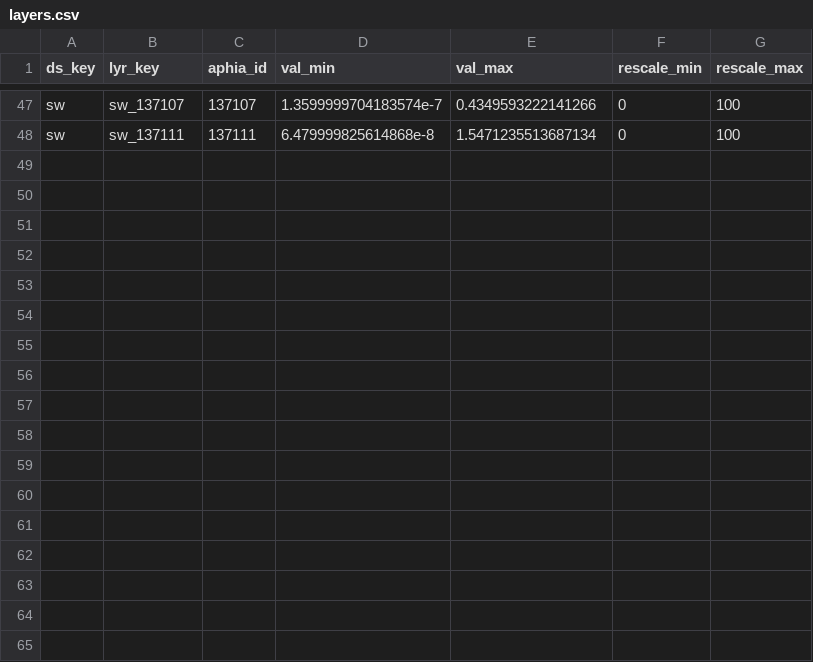
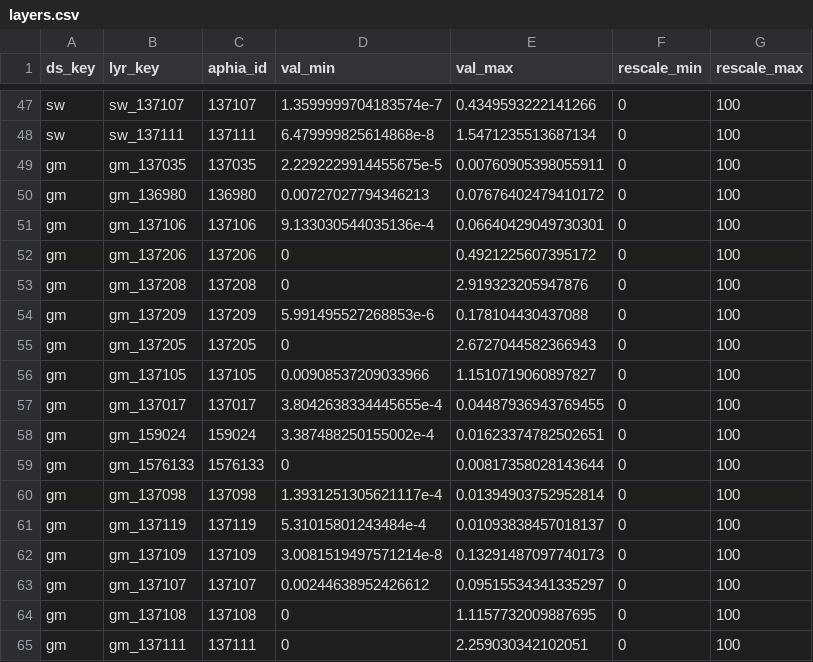
Before and after one commit to offshorewindhabitat/offhabr, a CSV file: data-raw/layers.csv, drawn as a sheet; only a part is shown, gaps mark what is left out.

```diff
--- a/data-raw/layers.csv
+++ b/data-raw/layers.csv
@@ -48 +48,18 @@ sw,sw_137107,137107,1.3599999704183574e-7,0.4349593222141266,0,100
 sw,sw_137111,137111,6.479999825614868e-8,1.5471235513687134,0,100
+gm,gm_137035,137035,2.2292229914455675e-5,0.00760905398055911,0,100
+gm,gm_136980,136980,0.00727027794346213,0.07676402479410172,0,100
+gm,gm_137106,137106,9.133030544035136e-4,0.06640429049730301,0,100
+gm,gm_137206,137206,0,0.4921225607395172,0,100
+gm,gm_137208,137208,0,2.919323205947876,0,100
+gm,gm_137209,137209,5.991495527268853e-6,0.178104430437088,0,100
+gm,gm_137205,137205,0,2.6727044582366943,0,100
+gm,gm_137105,137105,0.00908537209033966,1.1510719060897827,0,100
+gm,gm_137017,137017,3.8042638334445655e-4,0.04487936943769455,0,100
+gm,gm_159024,159024,3.387488250155002e-4,0.01623374782502651,0,100
+gm,gm_1576133,1576133,0,0.00817358028143644,0,100
+gm,gm_137098,137098,1.3931251305621117e-4,0.01394903752952814,0,100
+gm,gm_137119,137119,5.31015801243484e-4,0.01093838457018137,0,100
+gm,gm_137109,137109,3.0081519497571214e-8,0.13291487097740173,0,100
+gm,gm_137107,137107,0.00244638952426612,0.09515534341335297,0,100
+gm,gm_137108,137108,0,1.1157732009887695,0,100
+gm,gm_137111,137111,0,2.259030342102051,0,100
```
Also changed, not shown: data-raw/datasets.csv, 1 other file.
